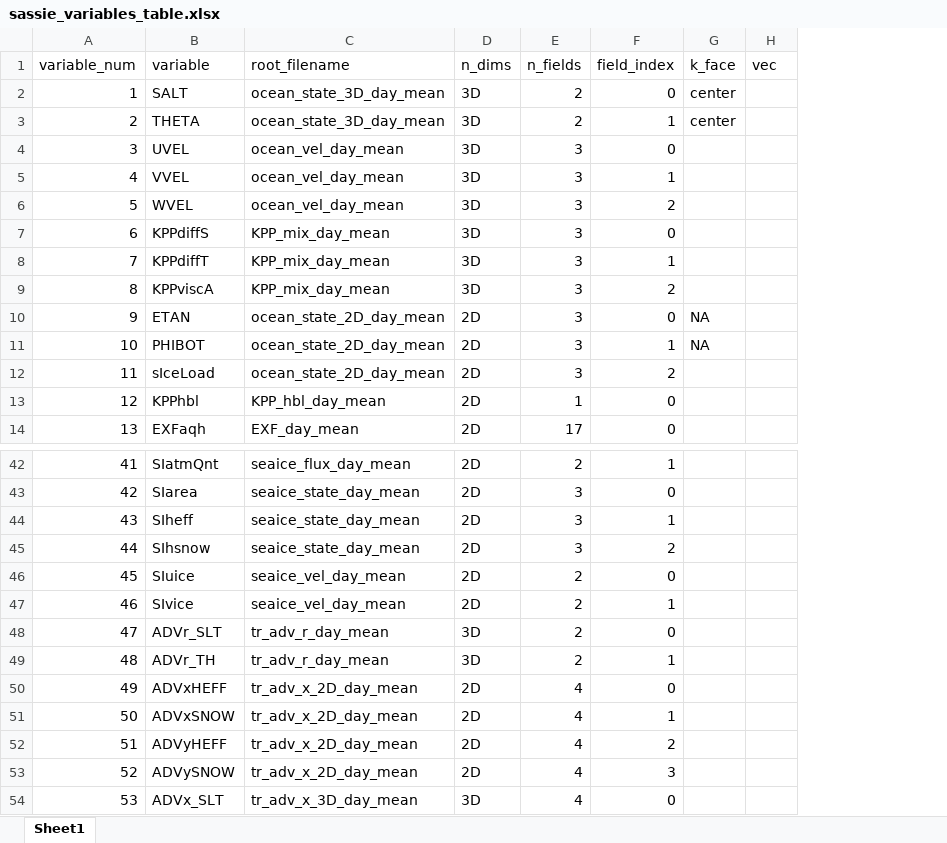
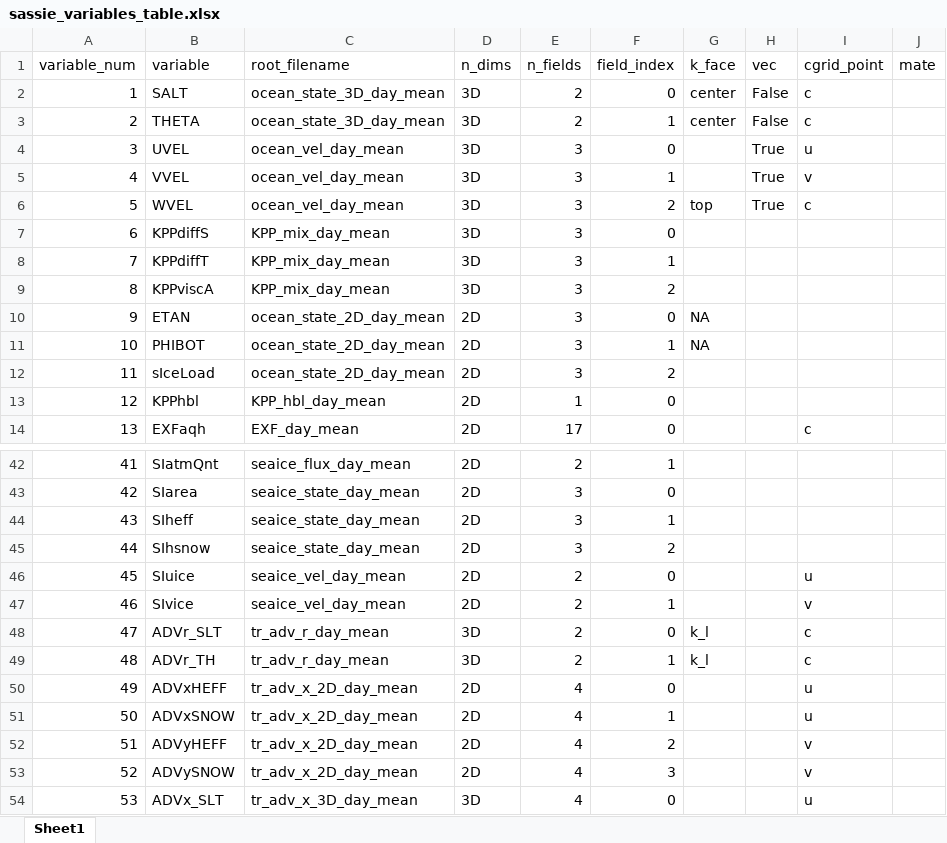
Before and after one commit to ifenty/SASSIE_downscale_ecco_v5, an Excel workbook: sassie_variables_table.xlsx, sheet Sheet1, drawn as a sheet; only a part is shown, gaps mark what is left out; values as stored, in another font and other column widths than the file's, no borders; the diff names each change by its address in the sheet, - before the commit and + after, or states it on an @@ line.

Commit message:
worked on routine to process data fields

```diff
--- a/sassie_variables_table.xlsx (sheet Sheet1)
+++ b/sassie_variables_table.xlsx (sheet Sheet1)
+column I (cgrid_point), rows 2-14: c | c | u | v | c |  |  |  |  |  |  |  | c; rows 46-54: u | v | c | c | u | u | v | v | u
+column J (mate), empty
-H2:H3 (vec): (empty)
+H2:H3 (vec): False
-H4:H6 (vec): (empty)
+H4:H6 (vec): True
-G6 (k_face): (empty)
+G6 (k_face): top
-G48:G49 (k_face): (empty)
+G48:G49 (k_face): k_l
```
Also changed, not shown: 3 other files.
